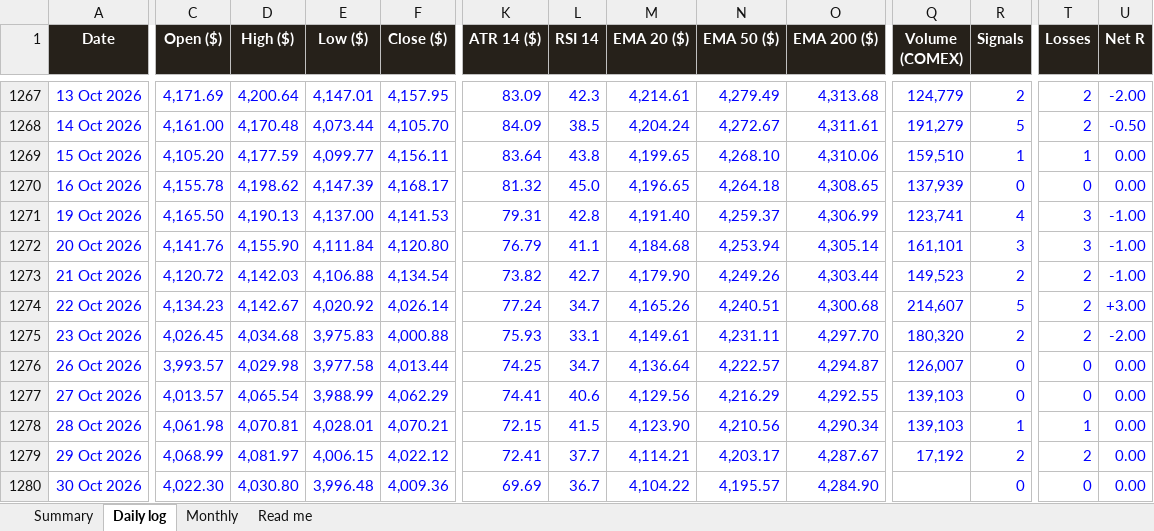
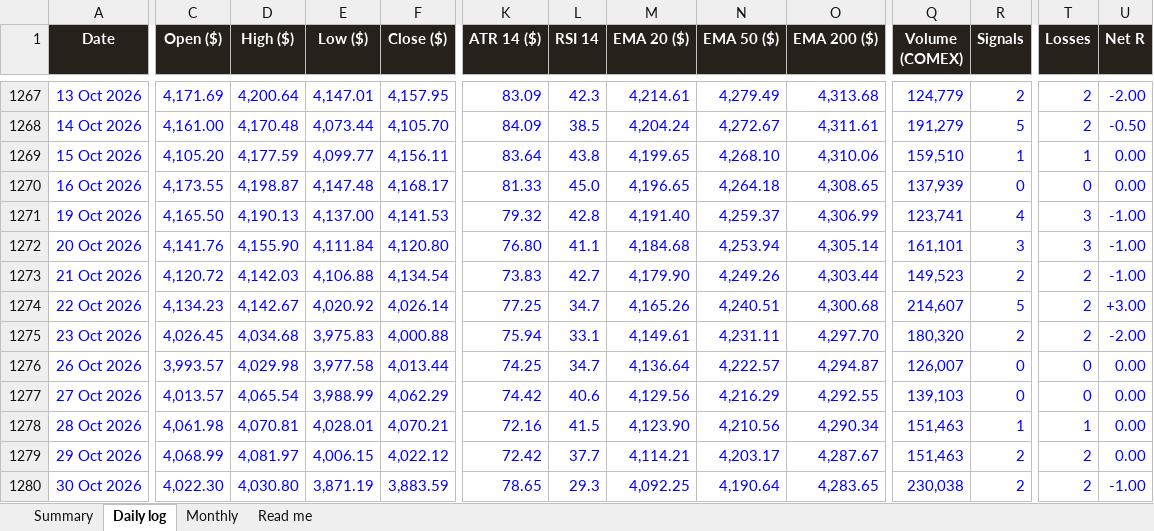
Before and after one commit to basemayman-ux/gold-agent, an Excel workbook: docs/data/XAUUSD_daily_log.xlsx, sheet Daily log, drawn as a sheet; only a part is shown, gaps mark what is left out; values as stored, in another font and other column widths than the file's, no borders; conditional formats not drawn; the diff names each change by its address in the sheet, - before the commit and + after, or states it on an @@ line.

Commit message:
daily log 2026-10-31

```diff
--- a/docs/data/XAUUSD_daily_log.xlsx (sheet Daily log)
+++ b/docs/data/XAUUSD_daily_log.xlsx (sheet Daily log)
-C1270 (Open ($)): 4,155.78
+C1270 (Open ($)): 4,173.55
-D1270 (High ($)): 4,198.62
+D1270 (High ($)): 4,198.87
-E1270 (Low ($)): 4,147.39
+E1270 (Low ($)): 4,147.48
-K1270 (ATR 14 ($)): 81.32
+K1270 (ATR 14 ($)): 81.33
-K1271 (ATR 14 ($)): 79.31
+K1271 (ATR 14 ($)): 79.32
-K1272 (ATR 14 ($)): 76.79
+K1272 (ATR 14 ($)): 76.80
-K1273 (ATR 14 ($)): 73.82
+K1273 (ATR 14 ($)): 73.83
-K1274 (ATR 14 ($)): 77.24
+K1274 (ATR 14 ($)): 77.25
-K1275 (ATR 14 ($)): 75.93
+K1275 (ATR 14 ($)): 75.94
-K1277 (ATR 14 ($)): 74.41
+K1277 (ATR 14 ($)): 74.42
-K1278 (ATR 14 ($)): 72.15
+K1278 (ATR 14 ($)): 72.16
-Q1278 (Volume (COMEX)): 139,103
+Q1278 (Volume (COMEX)): 151,463
-K1279 (ATR 14 ($)): 72.41
+K1279 (ATR 14 ($)): 72.42
-Q1279 (Volume (COMEX)): 17,192
+Q1279 (Volume (COMEX)): 151,463
-E1280 (Low ($)): 3,996.48
+E1280 (Low ($)): 3,871.19
-F1280 (Close ($)): 4,009.36
+F1280 (Close ($)): 3,883.59
-K1280 (ATR 14 ($)): 69.69
+K1280 (ATR 14 ($)): 78.65
-L1280 (RSI 14): 36.7
+L1280 (RSI 14): 29.3
-M1280 (EMA 20 ($)): 4,104.22
+M1280 (EMA 20 ($)): 4,092.25
-N1280 (EMA 50 ($)): 4,195.57
+N1280 (EMA 50 ($)): 4,190.64
-O1280 (EMA 200 ($)): 4,284.90
+O1280 (EMA 200 ($)): 4,283.65
-Q1280 (Volume (COMEX)): (empty)
+Q1280 (Volume (COMEX)): 230,038
-R1280 (Signals): 0
+R1280 (Signals): 2
-T1280 (Losses): 0
+T1280 (Losses): 2
-U1280 (Net R): 0.00
+U1280 (Net R): -1.00
```
Also changed, not shown: 1 other file.
